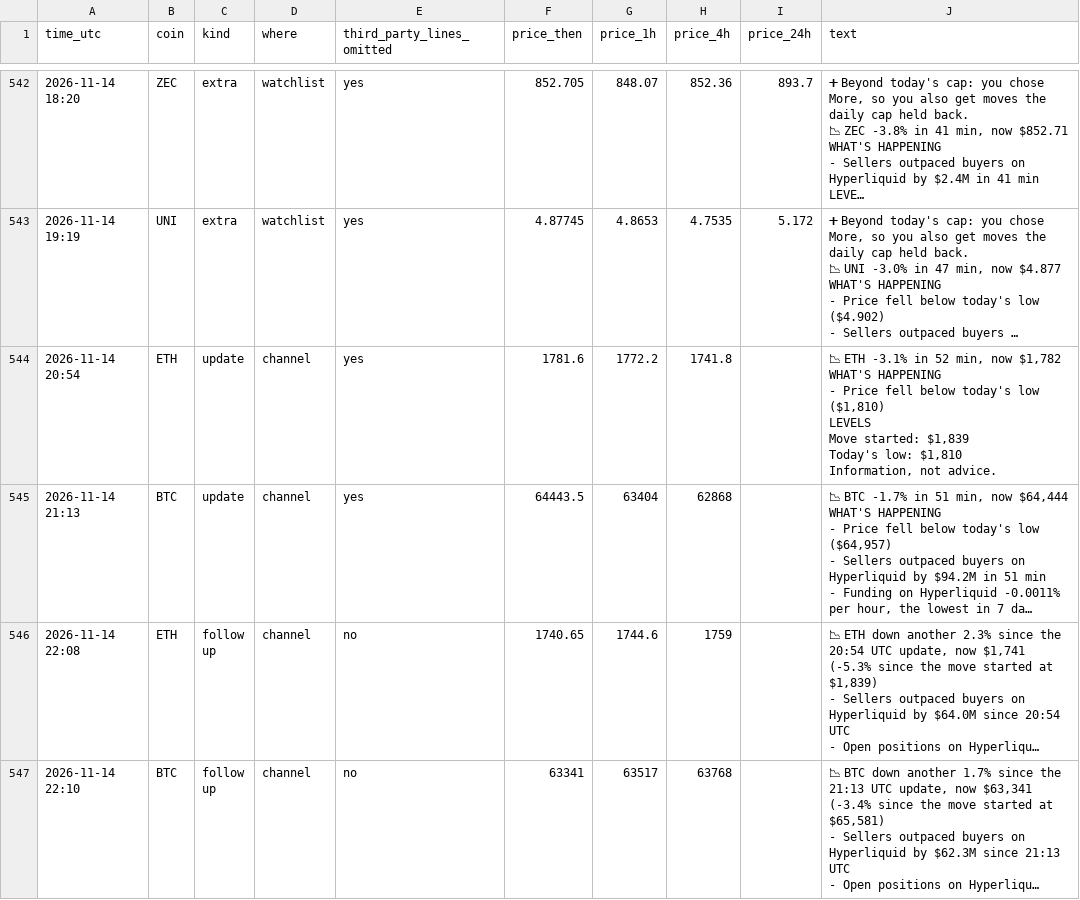
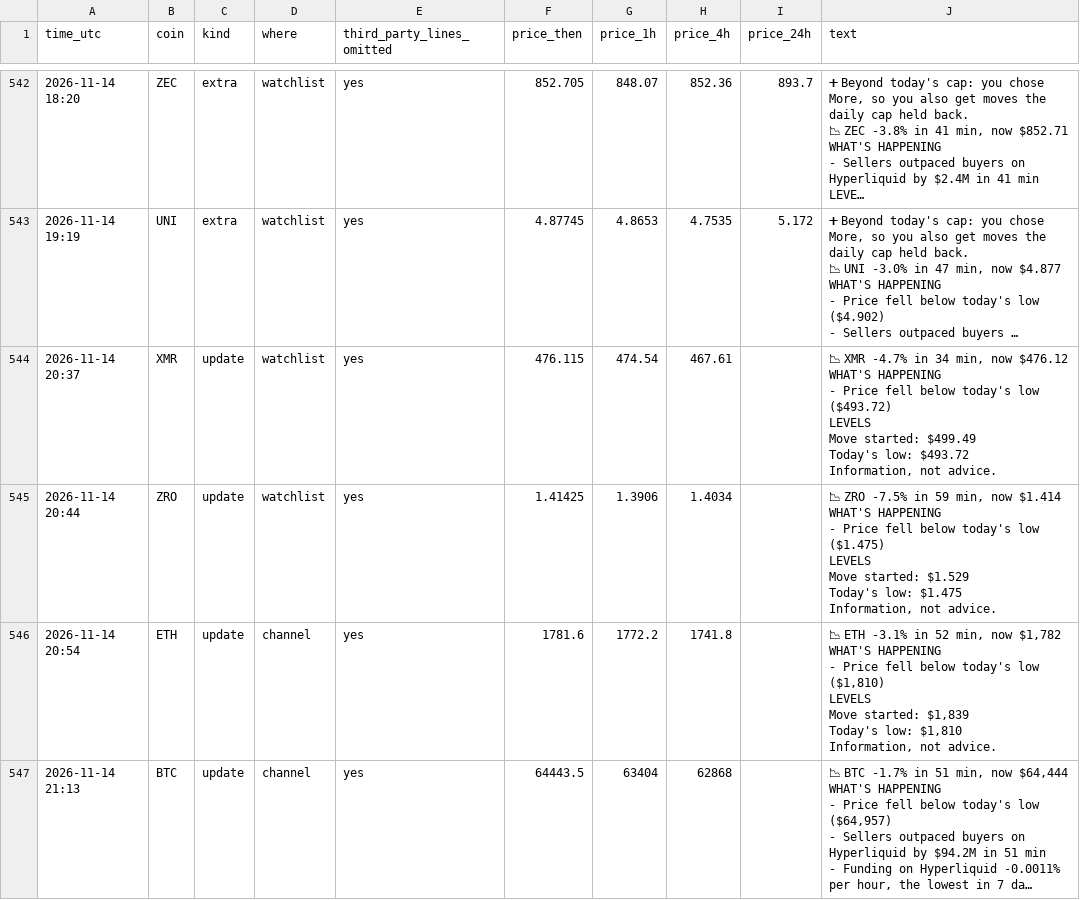
Before and after one commit to dev0xeb/tell-record, a CSV file: 2026-11.csv, drawn as a sheet; only a part is shown, gaps mark what is left out; the shorter side is filled out with more unchanged rows; long unchanged cells end in …; ↵ is a line break in a cell; the diff names each change by its address in the sheet, - before the commit and + after, or states it on an @@ line.

Commit message:
Track record 2026-11-15T20:45 UTC

```diff
--- a/2026-11.csv
+++ b/2026-11.csv
+row 544: 2026-11-14 20:37 | XMR | update | watchlist | yes | 476.115 | 474.54 | 467.61 |  | 📉 XMR -4.7% in 34 min, now $476.12 ↵ WHAT'S HAPPENING ↵ - Price fell below today's low ($493.72) ↵ LEVELS ↵ Move started: $499.49 ↵ Today's low: $493.72 ↵ Information, not advice.
+row 545: 2026-11-14 20:44 | ZRO | update | watchlist | yes | 1.41425 | 1.3906 | 1.4034 |  | 📉 ZRO -7.5% in 59 min, now $1.414 ↵ WHAT'S HAPPENING ↵ - Price fell below today's low ($1.475) ↵ LEVELS ↵ Move started: $1.529 ↵ Today's low: $1.475 ↵ Information, not advice.
```
